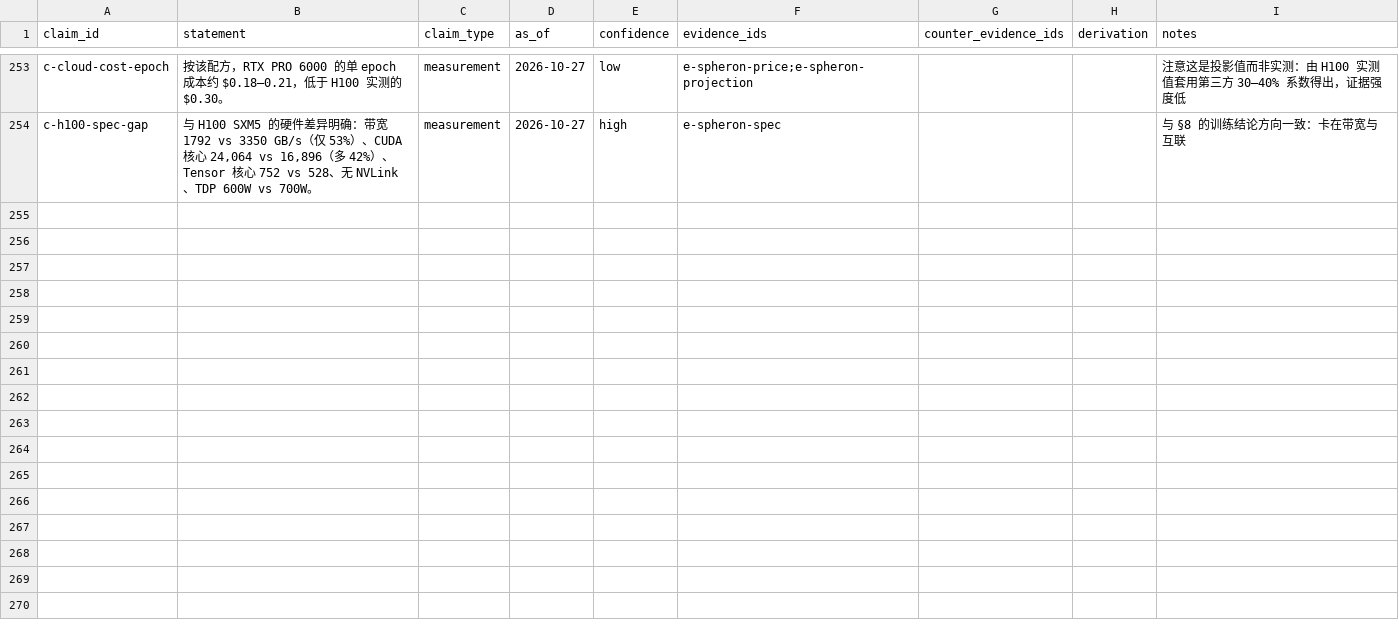
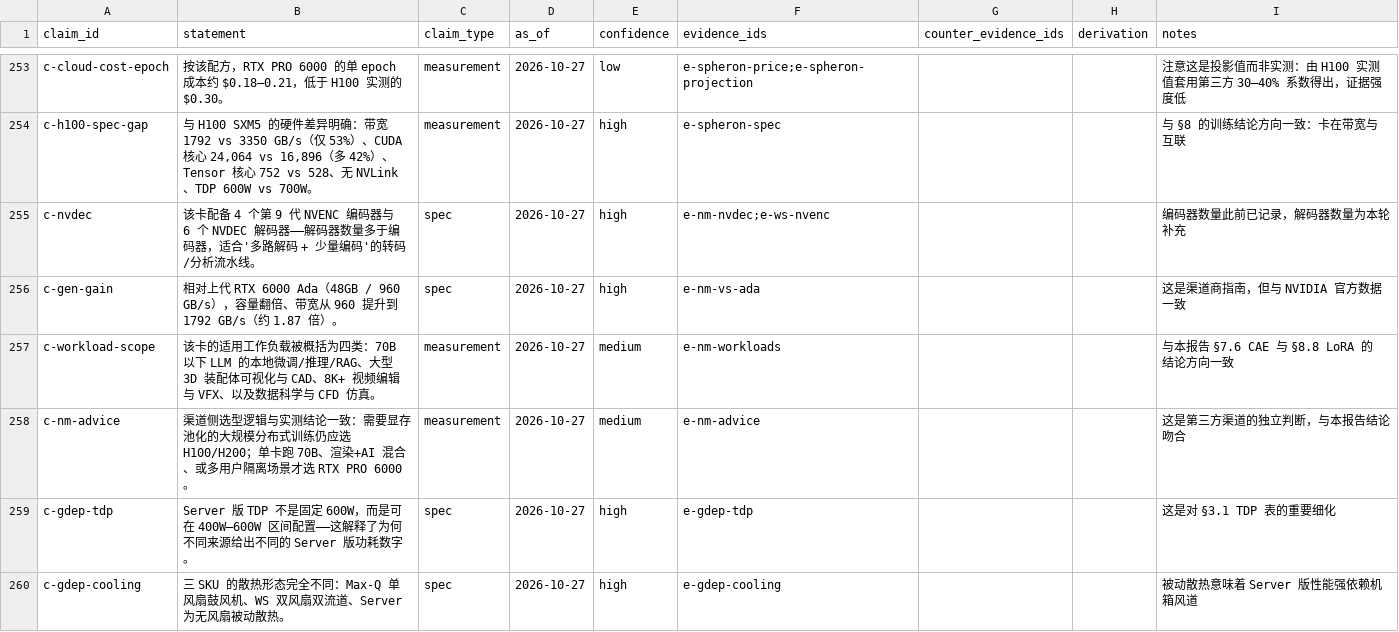
Before and after one commit to taishan1994/DeepResearchRSI, a CSV file: research/rtx-pro-6000/claims.csv, drawn as a sheet; only a part is shown, gaps mark what is left out; the diff covers the shown part only.

```diff
--- a/research/rtx-pro-6000/claims.csv
+++ b/research/rtx-pro-6000/claims.csv
@@ -254 +254,7 @@
 "c-h100-spec-gap","与 H100 SXM5 的硬件差异明确：带宽 1792 vs 3350 GB/s（仅 53%）、CUDA 核心 24,064 vs 16,896（多 42%）、Tensor 核心 752 vs 528、无 NVLink、TDP 600W vs 700W。","measurement","2026-10-27","high","e-spheron-spec","","","与 §8 的训练结论方向一致：卡在带宽与互联"
+"c-nvdec","该卡配备 4 个第 9 代 NVENC 编码器与 6 个 NVDEC 解码器——解码器数量多于编码器，适合'多路解码 + 少量编码'的转码/分析流水线。","spec","2026-10-27","high","e-nm-nvdec;e-ws-nvenc","","","编码器数量此前已记录，解码器数量为本轮补充"
+"c-gen-gain","相对上代 RTX 6000 Ada（48GB / 960 GB/s），容量翻倍、带宽从 960 提升到 1792 GB/s（约 1.87 倍）。","spec","2026-10-27","high","e-nm-vs-ada","","","这是渠道商指南，但与 NVIDIA 官方数据一致"
+"c-workload-scope","该卡的适用工作负载被概括为四类：70B 以下 LLM 的本地微调/推理/RAG、大型 3D 装配体可视化与 CAD、8K+ 视频编辑与 VFX、以及数据科学与 CFD 仿真。","measurement","2026-10-27","medium","e-nm-workloads","","","与本报告 §7.6 CAE 与 §8.8 LoRA 的结论方向一致"
+"c-nm-advice","渠道侧选型逻辑与实测结论一致：需要显存池化的大规模分布式训练仍应选 H100/H200；单卡跑 70B、渲染+AI 混合、或多用户隔离场景才选 RTX PRO 6000。","measurement","2026-10-27","medium","e-nm-advice","","","这是第三方渠道的独立判断，与本报告结论吻合"
+"c-gdep-tdp","Server 版 TDP 不是固定 600W，而是可在 400W–600W 区间配置——这解释了为何不同来源给出不同的 Server 版功耗数字。","spec","2026-10-27","high","e-gdep-tdp","","","这是对 §3.1 TDP 表的重要细化"
+"c-gdep-cooling","三 SKU 的散热形态完全不同：Max-Q 单风扇鼓风机、WS 双风扇双流道、Server 为无风扇被动散热。","spec","2026-10-27","high","e-gdep-cooling","","","被动散热意味着 Server 版性能强依赖机箱风道"
```
Also changed, not shown: 5 added rows elsewhere in this file, research/rtx-pro-6000/evidence.csv, research/rtx-pro-6000/sources.csv, 1 other file.
